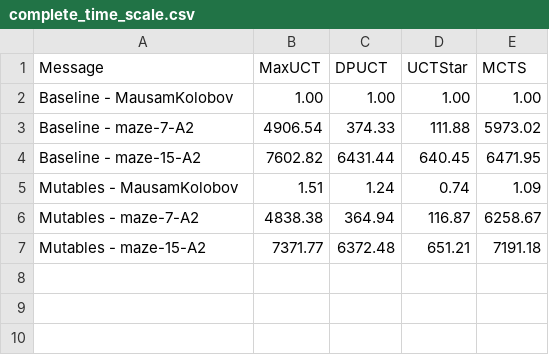
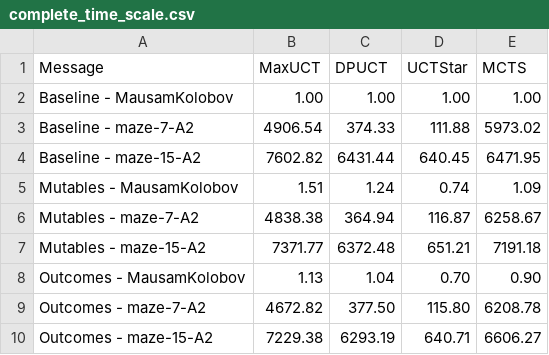
Before and after one commit to sarulinkaa82/THTS.jl, a CSV file: benchmarking/results/complete_time_scale.csv, drawn as a sheet.

Commit message:
Optimized select_outcome()

```diff
--- a/benchmarking/results/complete_time_scale.csv
+++ b/benchmarking/results/complete_time_scale.csv
@@ -7 +7,4 @@ Mutables - maze-7-A2,4838.38,364.94,116.87,6258.67
 Mutables - maze-15-A2,7371.77,6372.48,651.21,7191.18
+Outcomes - MausamKolobov,1.13,1.04,0.70,0.90
+Outcomes - maze-7-A2,4672.82,377.50,115.80,6208.78
+Outcomes - maze-15-A2,7229.38,6293.19,640.71,6606.27
```
Also changed, not shown: benchmarking/results/complete_memory_scale.csv, benchmarking/results/complete_run_memory_results.csv, 15 other files.
